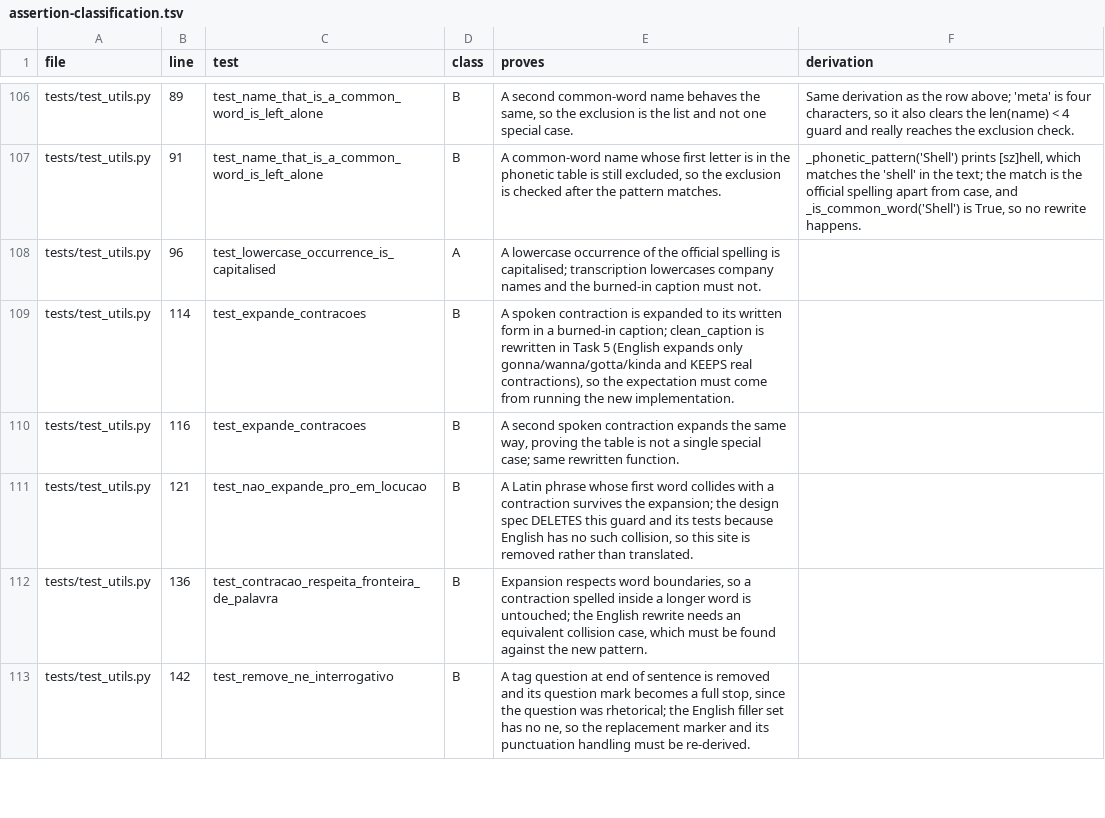
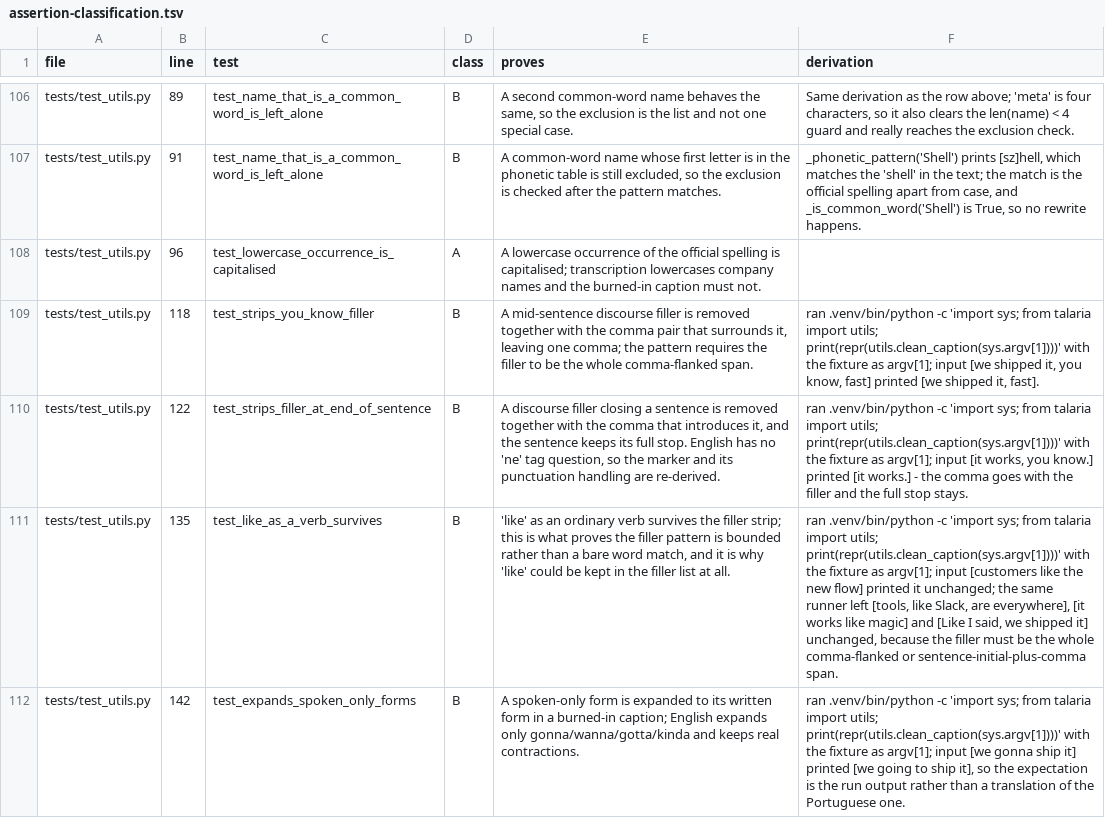
Before and after one commit to fernandoduro/talaria, a TSV file: docs/plans/phase-1-inputs/assertion-classification.tsv, drawn as a sheet; only a part is shown, gaps mark what is left out; removed rows and columns are numbered as before the commit, all else as after; the diff covers the shown part only; the diff names each change by its address in the sheet, - before the commit and + after, or states it on an @@ line.

```diff
--- a/docs/plans/phase-1-inputs/assertion-classification.tsv
+++ b/docs/plans/phase-1-inputs/assertion-classification.tsv
-B109 (line): 114
+B109 (line): 118
-C109 (test): test_expande_contracoes
+C109 (test): test_strips_you_know_filler
-E109 (proves): A spoken contraction is expanded to its written form in a burned-in caption; clean_caption is rewritten in Task 5 (English expands only gonna/wanna/gotta/kinda and KEEPS real contractions), so the expectation must come from running the new implementation.
+E109 (proves): A mid-sentence discourse filler is removed together with the comma pair that surrounds it, leaving one comma; the pattern requires the filler to be the whole comma-flanked span.
-F109 (derivation): (empty)
+F109 (derivation): ran .venv/bin/python -c 'import sys; from talaria import utils; print(repr(utils.clean_caption(sys.argv[1])))' with the fixture as argv[1]; input [we shipped it, you know, fast] printed [we shipped it, fast].
-B110 (line): 116
+B110 (line): 122
-C110 (test): test_expande_contracoes
+C110 (test): test_strips_filler_at_end_of_sentence
-E110 (proves): A second spoken contraction expands the same way, proving the table is not a single special case; same rewritten function.
+E110 (proves): A discourse filler closing a sentence is removed together with the comma that introduces it, and the sentence keeps its full stop. English has no 'ne' tag question, so the marker and its punctuation handling are re-derived.
-F110 (derivation): (empty)
+F110 (derivation): ran .venv/bin/python -c 'import sys; from talaria import utils; print(repr(utils.clean_caption(sys.argv[1])))' with the fixture as argv[1]; input [it works, you know.] printed [it works.] - the comma goes with the filler and the full stop stays.
-B111 (line): 121
+B111 (line): 135
-C111 (test): test_nao_expande_pro_em_locucao
+C111 (test): test_like_as_a_verb_survives
-E111 (proves): A Latin phrase whose first word collides with a contraction survives the expansion; the design spec DELETES this guard and its tests because English has no such collision, so this site is removed rather than translated.
+E111 (proves): 'like' as an ordinary verb survives the filler strip; this is what proves the filler pattern is bounded rather than a bare word match, and it is why 'like' could be kept in the filler list at all.
-F111 (derivation): (empty)
+F111 (derivation): ran .venv/bin/python -c 'import sys; from talaria import utils; print(repr(utils.clean_caption(sys.argv[1])))' with the fixture as argv[1]; input [customers like the new flow] printed it unchanged; the same runner left [tools, like Slack, are everywhere], [it works like magic] and [Like I said, we shipped it] unchanged, because the filler must be the whole comma-flanked or sentence-initial-plus-comma span.
-row 112: tests/test_utils.py | 136 | test_contracao_respeita_fronteira_de_palavra | B | Expansion respects word boundaries, so a contraction spelled inside a longer word is untouched; the English rewrite needs an equivalent collision case, which must be found against the new pattern.
-C112 (test): test_remove_ne_interrogativo
+C112 (test): test_expands_spoken_only_forms
-E112 (proves): A tag question at end of sentence is removed and its question mark becomes a full stop, since the question was rhetorical; the English filler set has no ne, so the replacement marker and its punctuation handling must be re-derived.
+E112 (proves): A spoken-only form is expanded to its written form in a burned-in caption; English expands only gonna/wanna/gotta/kinda and keeps real contractions.
-F112 (derivation): (empty)
+F112 (derivation): ran .venv/bin/python -c 'import sys; from talaria import utils; print(repr(utils.clean_caption(sys.argv[1])))' with the fixture as argv[1]; input [we gonna ship it] printed [we going to ship it], so the expectation is the run output rather than a translation of the Portuguese one.
```
Also changed, not shown: 2 added rows and 13 edited cells elsewhere in this file, 3 other files.
